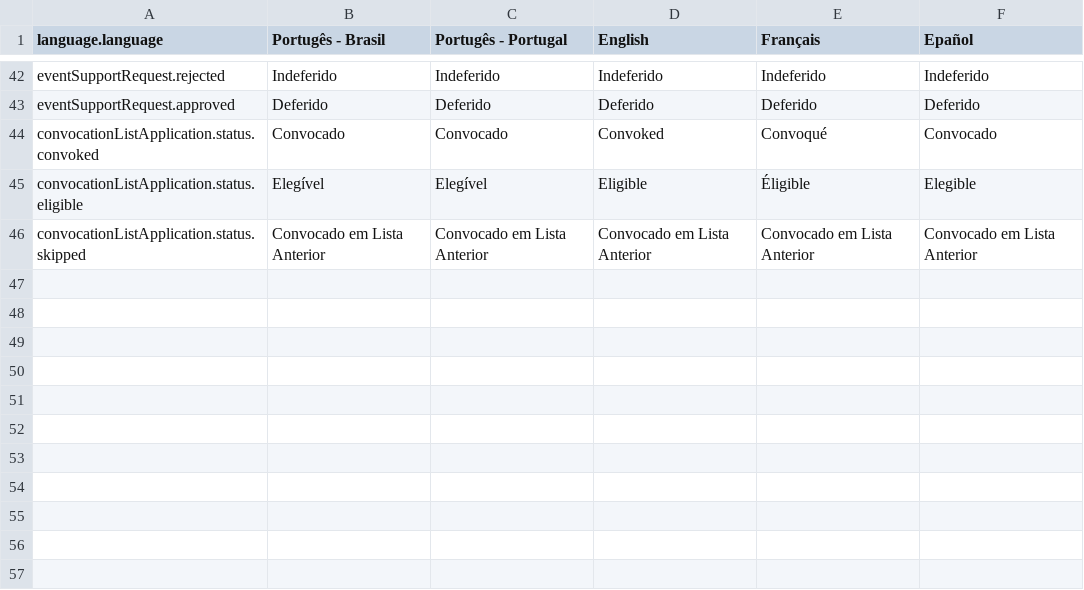
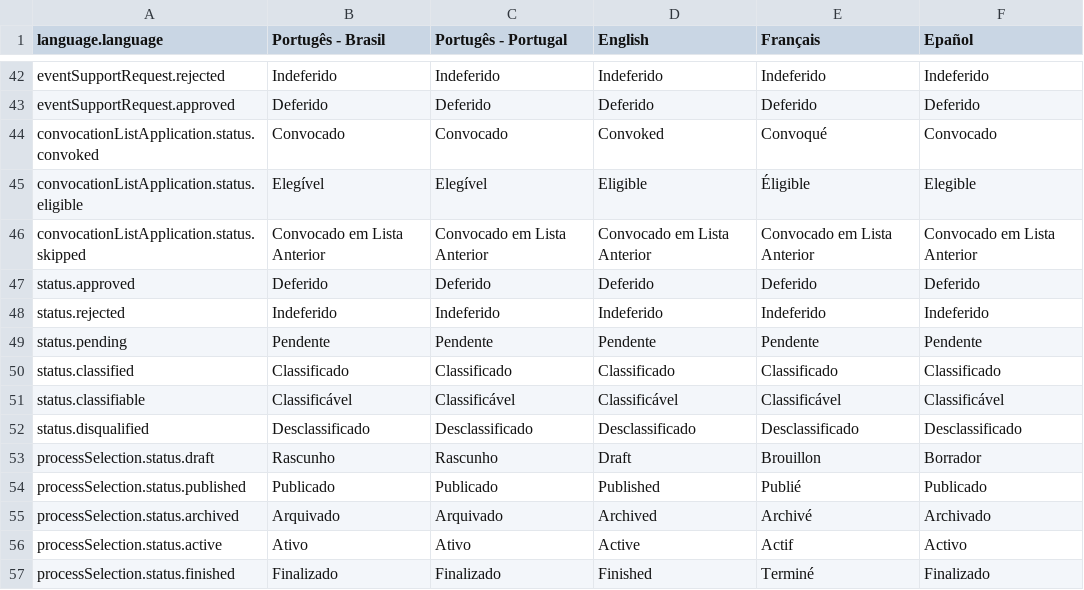
Before and after one commit to uniselec/uniselec-admin, a CSV file: src/content.csv, drawn as a sheet; only a part is shown, gaps mark what is left out; the diff names each change by its address in the sheet, - before the commit and + after, or states it on an @@ line.

Commit message:
Update content

```diff
--- a/src/content.csv
+++ b/src/content.csv
+row 47: status.approved | Deferido | Deferido | Deferido | Deferido | Deferido
+row 48: status.rejected | Indeferido | Indeferido | Indeferido | Indeferido | Indeferido
+row 49: status.pending | Pendente | Pendente | Pendente | Pendente | Pendente
+row 50: status.classified | Classificado | Classificado | Classificado | Classificado | Classificado
+row 51: status.classifiable | Classificável | Classificável | Classificável | Classificável | Classificável
+row 52: status.disqualified | Desclassificado | Desclassificado | Desclassificado | Desclassificado | Desclassificado
+row 53: processSelection.status.draft | Rascunho | Rascunho | Draft | Brouillon | Borrador
+row 54: processSelection.status.published | Publicado | Publicado | Published | Publié | Publicado
+row 55: processSelection.status.archived | Arquivado | Arquivado | Archived | Archivé | Archivado
+row 56: processSelection.status.active | Ativo | Ativo | Active | Actif | Activo
+row 57: processSelection.status.finished | Finalizado | Finalizado | Finished | Terminé | Finalizado
```
Also changed, not shown: 3 other files.
